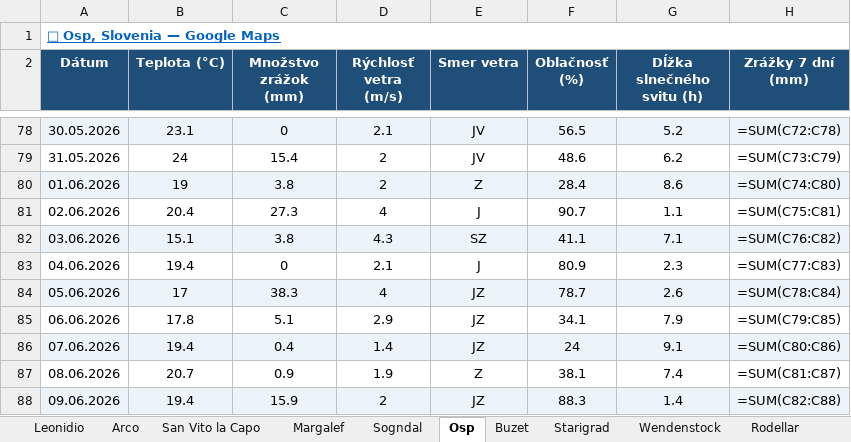
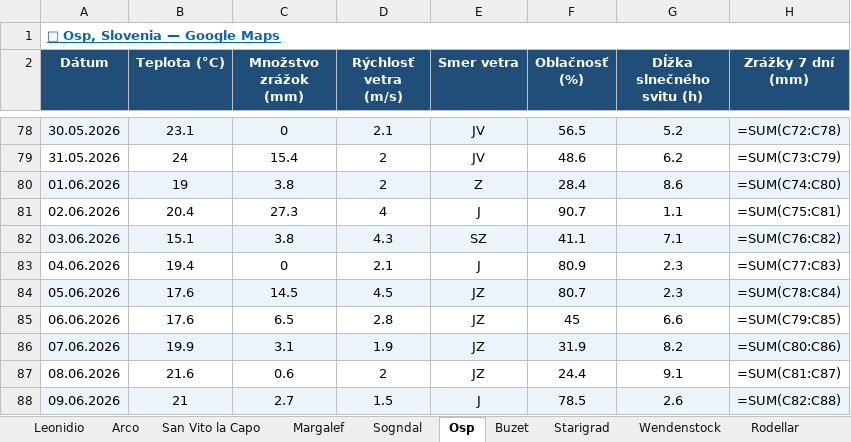
Before and after one commit to slavo1976/AgentWeather, an Excel workbook: WeatherHistory.xlsx, sheet Osp, drawn as a sheet; only a part is shown, gaps mark what is left out; values as stored, in another font and other column widths than the file's, no borders; formulas without a stored value are shown as written; the diff covers the shown part only; the diff names each change by its address in the sheet, - before the commit and + after, or states it on an @@ line.

```diff
--- a/WeatherHistory.xlsx (sheet Osp)
+++ b/WeatherHistory.xlsx (sheet Osp)
-B84 (Teplota (°C)): 17
+B84 (Teplota (°C)): 17.6
-C84 (Množstvo zrážok (mm)): 38.3
+C84 (Množstvo zrážok (mm)): 14.5
-D84 (Rýchlosť vetra (m/s)): 4
+D84 (Rýchlosť vetra (m/s)): 4.5
-F84 (Oblačnosť (%)): 78.7
+F84 (Oblačnosť (%)): 80.7
-G84 (Dĺžka slnečného svitu (h)): 2.6
+G84 (Dĺžka slnečného svitu (h)): 2.3
-B85 (Teplota (°C)): 17.8
+B85 (Teplota (°C)): 17.6
-C85 (Množstvo zrážok (mm)): 5.1
+C85 (Množstvo zrážok (mm)): 6.5
-D85 (Rýchlosť vetra (m/s)): 2.9
+D85 (Rýchlosť vetra (m/s)): 2.8
-F85 (Oblačnosť (%)): 34.1
+F85 (Oblačnosť (%)): 45
-G85 (Dĺžka slnečného svitu (h)): 7.9
+G85 (Dĺžka slnečného svitu (h)): 6.6
-B86 (Teplota (°C)): 19.4
+B86 (Teplota (°C)): 19.9
-C86 (Množstvo zrážok (mm)): 0.4
+C86 (Množstvo zrážok (mm)): 3.1
-D86 (Rýchlosť vetra (m/s)): 1.4
+D86 (Rýchlosť vetra (m/s)): 1.9
-F86 (Oblačnosť (%)): 24
+F86 (Oblačnosť (%)): 31.9
-G86 (Dĺžka slnečného svitu (h)): 9.1
+G86 (Dĺžka slnečného svitu (h)): 8.2
-B87 (Teplota (°C)): 20.7
+B87 (Teplota (°C)): 21.6
-C87 (Množstvo zrážok (mm)): 0.9
+C87 (Množstvo zrážok (mm)): 0.6
-D87 (Rýchlosť vetra (m/s)): 1.9
+D87 (Rýchlosť vetra (m/s)): 2
-E87 (Smer vetra): Z
+E87 (Smer vetra): JZ
-F87 (Oblačnosť (%)): 38.1
+F87 (Oblačnosť (%)): 24.4
-G87 (Dĺžka slnečného svitu (h)): 7.4
+G87 (Dĺžka slnečného svitu (h)): 9.1
-B88 (Teplota (°C)): 19.4
+B88 (Teplota (°C)): 21
-C88 (Množstvo zrážok (mm)): 15.9
+C88 (Množstvo zrážok (mm)): 2.7
-D88 (Rýchlosť vetra (m/s)): 2
+D88 (Rýchlosť vetra (m/s)): 1.5
-E88 (Smer vetra): JZ
+E88 (Smer vetra): J
-F88 (Oblačnosť (%)): 88.3
+F88 (Oblačnosť (%)): 78.5
-G88 (Dĺžka slnečného svitu (h)): 1.4
+G88 (Dĺžka slnečného svitu (h)): 2.6
```
Also changed, not shown: 1 added row and 6 edited cells elsewhere in this sheet, sheet Buzet, sheet Rodellar, sheet Arco, sheet Finale Ligure, sheet Starigrad, sheet Sogndal, 6 more sheets.
